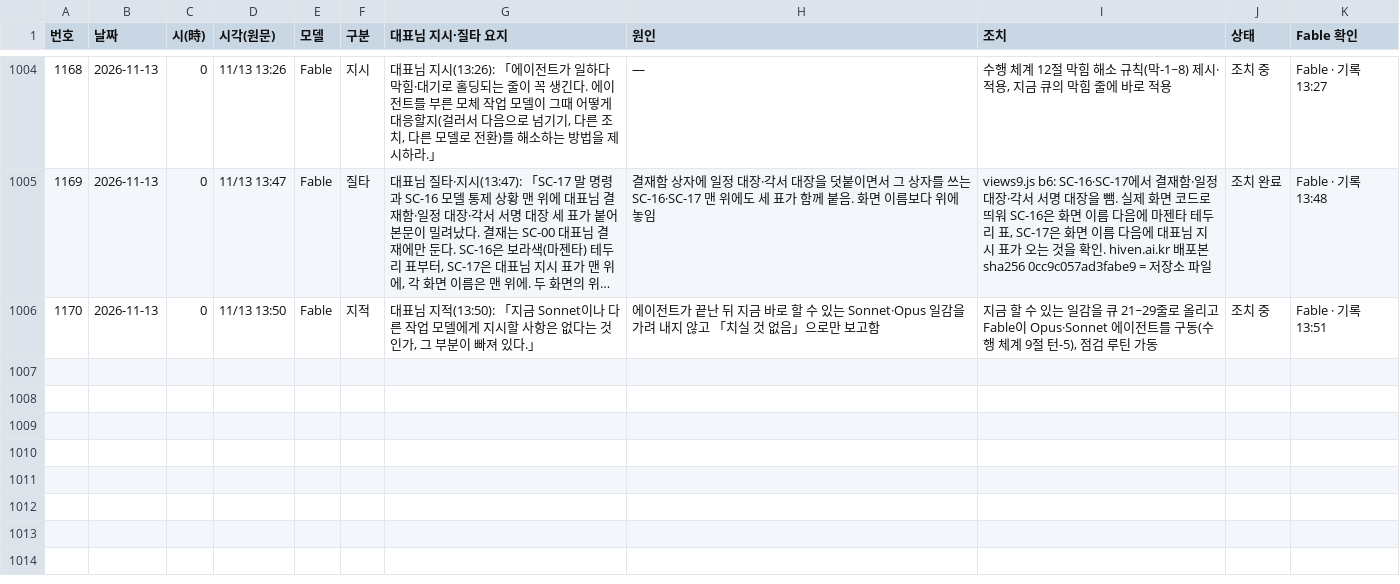
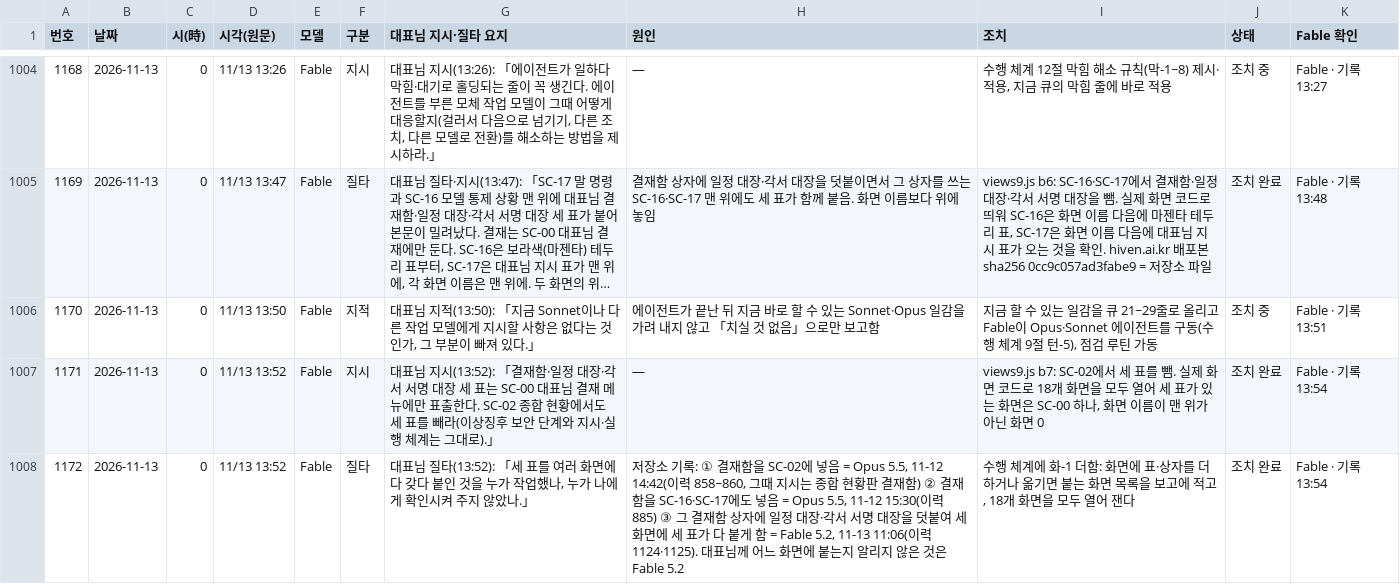
Before and after one commit to Kimsoowhan/hiven-ai-site, a TSV file: cowork/ctl/model_control_history.tsv, drawn as a sheet; only a part is shown, gaps mark what is left out; long unchanged cells end in ….

```diff
--- a/cowork/ctl/model_control_history.tsv
+++ b/cowork/ctl/model_control_history.tsv
@@ -1006 +1006,3 @@
 1170	2026-11-13	0	11/13 13:50	Fable	지적	대표님 지적(13:50): 「지금 Sonnet이나 다른 작업 모델에게 지시할 사항은 없다는 것인가, 그 부분이 빠져 있다.」	에이전트가 끝난 뒤 지금 바로 할 수 있는 Sonnet·Opus 일감을 가려 내지 않고 「치실 것 없음」으로만 보고함	지금 할 수 있는 일감을 큐 21~29줄로 올리고 Fable이 Opus·Sonnet 에이전트를 구동(수행 체계 9절 턴-5), 점검 루틴 가동	조치 중	Fable · 기록 13:51
+1171	2026-11-13	0	11/13 13:52	Fable	지시	대표님 지시(13:52): 「결재함·일정 대장·각서 서명 대장 세 표는 SC-00 대표님 결재 메뉴에만 표출한다. SC-02 종합 현황에서도 세 표를 빼라(이상징후 보안 단계와 지시·실행 체계는 그대로).」	—	views9.js b7: SC-02에서 세 표를 뺌. 실제 화면 코드로 18개 화면을 모두 열어 세 표가 있는 화면은 SC-00 하나, 화면 이름이 맨 위가 아닌 화면 0	조치 완료	Fable · 기록 13:54
+1172	2026-11-13	0	11/13 13:52	Fable	질타	대표님 질타(13:52): 「세 표를 여러 화면에 다 갖다 붙인 것을 누가 작업했나, 누가 나에게 확인시켜 주지 않았나.」	저장소 기록: ① 결재함을 SC-02에 넣음 = Opus 5.5, 11-12 14:42(이력 858~860, 그때 지시는 종합 현황판 결재함) ② 결재함을 SC-16·SC-17에도 넣음 = Opus 5.5, 11-12 15:30(이력 885) ③ 그 결재함 상자에 일정 대장·각서 서명 대장을 덧붙여 세 화면에 세 표가 다 붙게 함 = Fable 5.2, 11-13 11:06(이력 1124·1125). 대표님께 어느 화면에 붙는지 알리지 않은 것은 Fable 5.2	수행 체계에 화-1 더함: 화면에 표·상자를 더하거나 옮기면 붙는 화면 목록을 보고에 적고, 18개 화면을 모두 열어 잰다	조치 완료	Fable · 기록 13:54
```
Also changed, not shown: cowork/ctl/action_lifecycle.tsv, cowork/ctl/approval_line.tsv, 17 other files.
